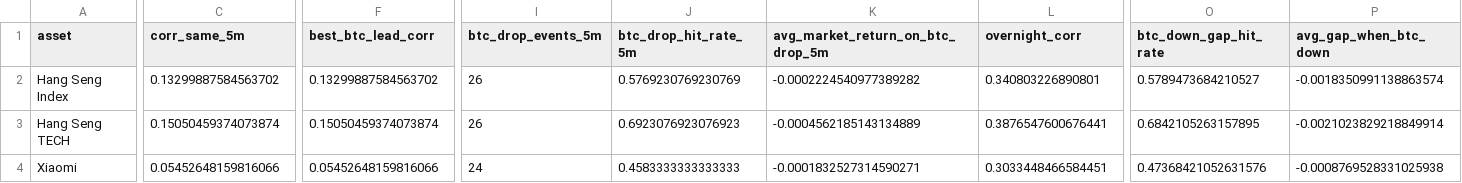
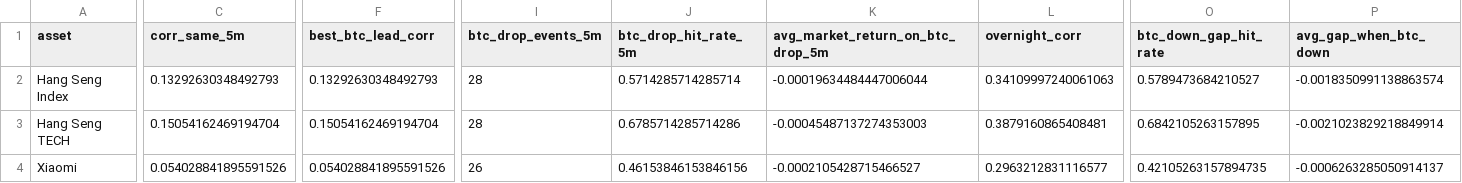
Before and after one commit to Patoinks/Test, a CSV file: data/hk_btc_latest.csv, drawn as a sheet; only a part is shown, gaps mark what is left out; the diff names each change by its address in the sheet, - before the commit and + after, or states it on an @@ line.

```diff
--- a/data/hk_btc_latest.csv
+++ b/data/hk_btc_latest.csv
-C2 (corr_same_5m): 0.13299887584563702
+C2 (corr_same_5m): 0.13292630348492793
-F2 (best_btc_lead_corr): 0.13299887584563702
+F2 (best_btc_lead_corr): 0.13292630348492793
-I2:I3 (btc_drop_events_5m): 26
+I2:I3 (btc_drop_events_5m): 28
-J2 (btc_drop_hit_rate_5m): 0.5769230769230769
+J2 (btc_drop_hit_rate_5m): 0.5714285714285714
-K2 (avg_market_return_on_btc_drop_5m): -0.0002224540977389282
+K2 (avg_market_return_on_btc_drop_5m): -0.00019634484447006044
-L2 (overnight_corr): 0.340803226890801
+L2 (overnight_corr): 0.34109997240061063
-C3 (corr_same_5m): 0.15050459374073874
+C3 (corr_same_5m): 0.15054162469194704
-F3 (best_btc_lead_corr): 0.15050459374073874
+F3 (best_btc_lead_corr): 0.15054162469194704
-J3 (btc_drop_hit_rate_5m): 0.6923076923076923
+J3 (btc_drop_hit_rate_5m): 0.6785714285714286
-K3 (avg_market_return_on_btc_drop_5m): -0.0004562185143134889
+K3 (avg_market_return_on_btc_drop_5m): -0.00045487137274353003
-L3 (overnight_corr): 0.3876547600676441
+L3 (overnight_corr): 0.3879160865408481
-C4 (corr_same_5m): 0.05452648159816066
+C4 (corr_same_5m): 0.054028841895591526
-F4 (best_btc_lead_corr): 0.05452648159816066
+F4 (best_btc_lead_corr): 0.054028841895591526
-I4 (btc_drop_events_5m): 24
+I4 (btc_drop_events_5m): 26
-J4 (btc_drop_hit_rate_5m): 0.4583333333333333
+J4 (btc_drop_hit_rate_5m): 0.46153846153846156
-K4 (avg_market_return_on_btc_drop_5m): -0.0001832527314590271
+K4 (avg_market_return_on_btc_drop_5m): -0.0002105428715466527
-L4 (overnight_corr): 0.3033448466584451
+L4 (overnight_corr): 0.2963212831116577
-O4 (btc_down_gap_hit_rate): 0.47368421052631576
+O4 (btc_down_gap_hit_rate): 0.42105263157894735
-P4 (avg_gap_when_btc_down): -0.0008769528331025938
+P4 (avg_gap_when_btc_down): -0.0006263285050914137
```
Also changed, not shown: data/hk_btc_history.csv, data/hk_btc_lags_latest.csv, 6 other files.
